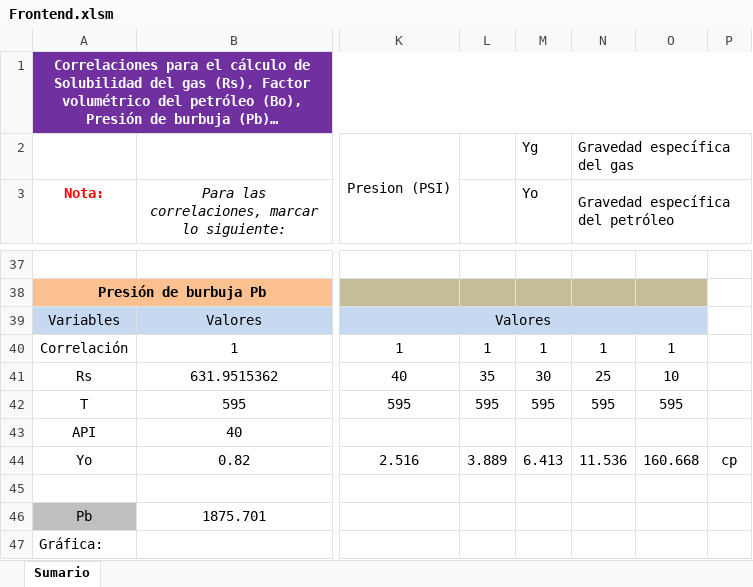
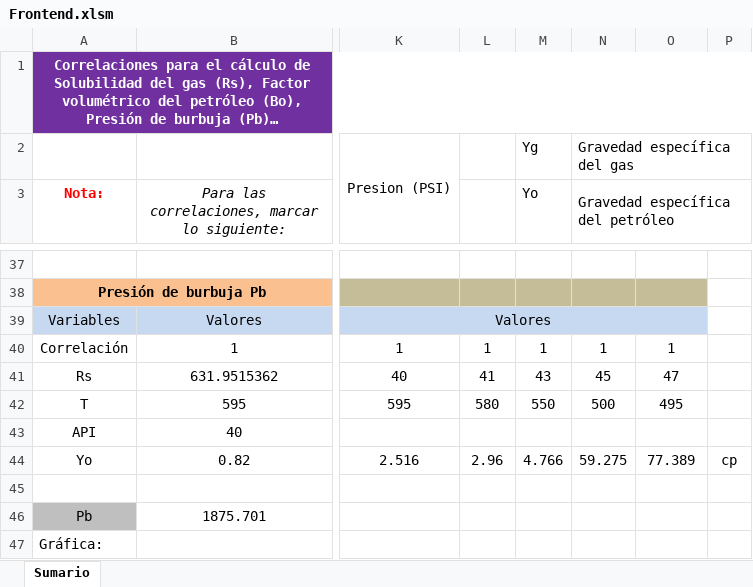
Before and after one commit to erickvillarroel24/PVT_2, an Excel workbook: Correlaciones/Controller/Frontend.xlsm, sheet Sumario, drawn as a sheet; only a part is shown, gaps mark what is left out; long unchanged cells end in …; values as stored, in another font and other column widths than the file's, no borders; charts and pictures not drawn; the diff names each change by its address in the sheet, - before the commit and + after, or states it on an @@ line.

```diff
--- a/Correlaciones/Controller/Frontend.xlsm (sheet Sumario)
+++ b/Correlaciones/Controller/Frontend.xlsm (sheet Sumario)
-L41: 35
+L41: 41
-M41 (Yo): 30
+M41 (Yo): 43
-N41 (Gravedad específica del petróleo): 25
+N41 (Gravedad específica del petróleo): 45
-O41: 10
+O41: 47
-L42: 595
+L42: 580
-M42 (Yo): 595
+M42 (Yo): 550
-N42 (Gravedad específica del petróleo): 595
+N42 (Gravedad específica del petróleo): 500
-O42: 595
+O42: 495
-L44: 3.889
+L44: 2.96
-M44 (Yo): 6.413
+M44 (Yo): 4.766
-N44 (Gravedad específica del petróleo): 11.536
+N44 (Gravedad específica del petróleo): 59.275
-O44: 160.668
+O44: 77.389
```
Also changed, not shown: charts or pictures, 2 other files.
